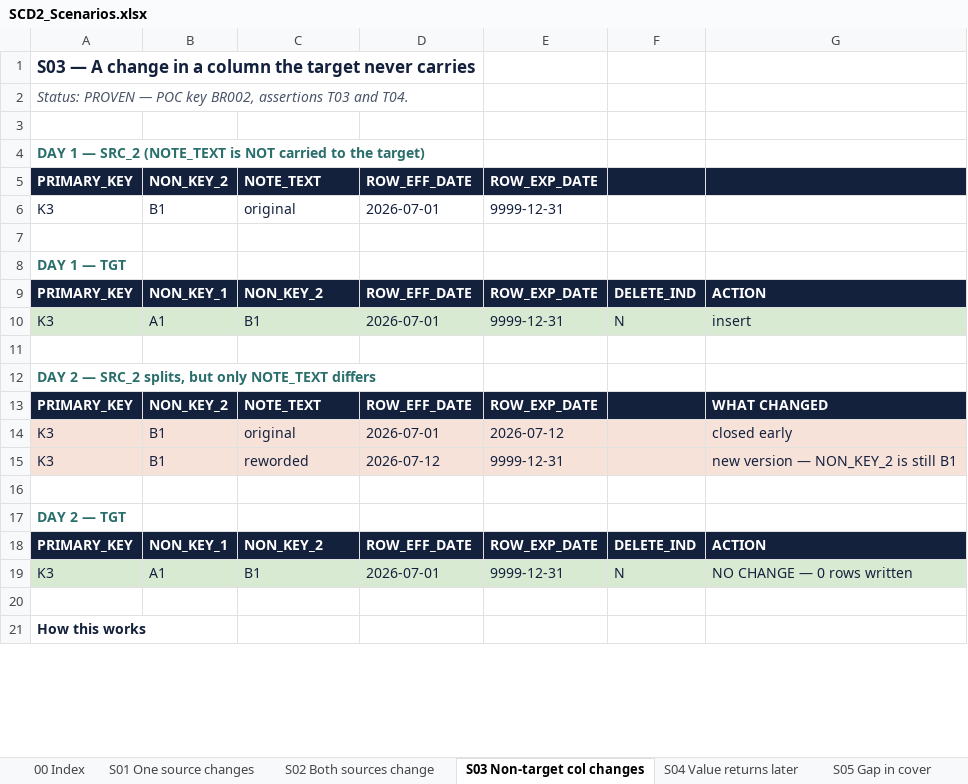
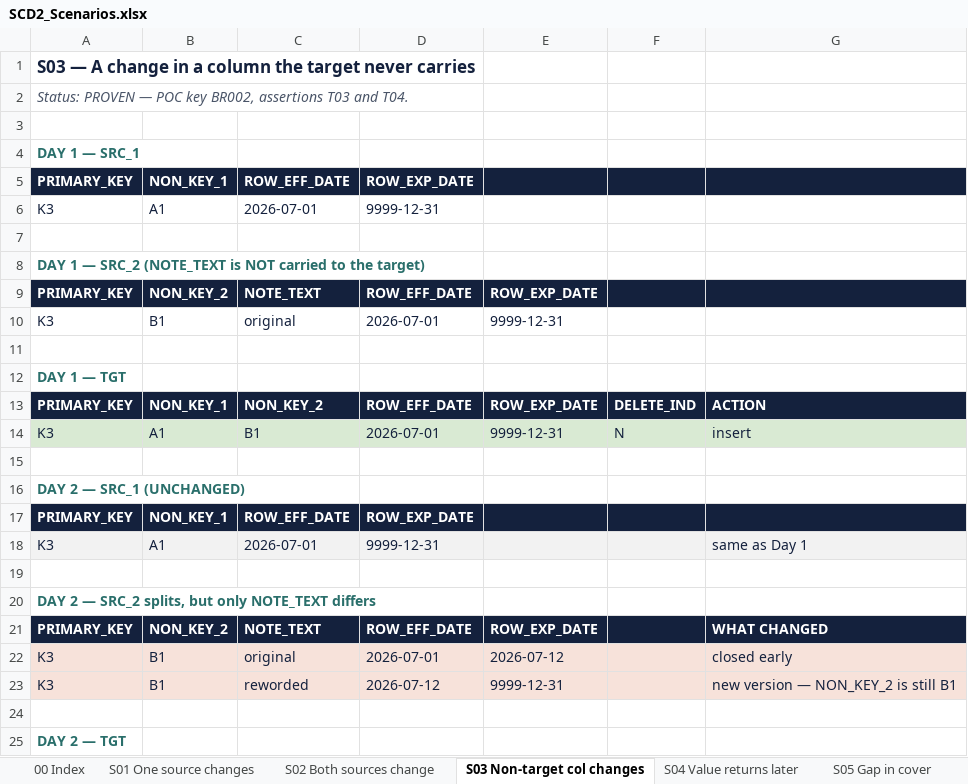
Before and after one commit to nikhilbansal034/pythontutedude, an Excel workbook: w3-scd-effective-date-split/SCD2_Scenarios.xlsx, sheet S03 Non-target col changes, drawn as a sheet; only a part is shown; the shorter side is filled out with more unchanged rows; values as stored, in another font and other column widths than the file's, no borders; the diff names each change by its address in the sheet, - before the commit and + after, or states it on an @@ line.

```diff
--- a/w3-scd-effective-date-split/SCD2_Scenarios.xlsx (sheet S03 Non-target col changes)
+++ b/w3-scd-effective-date-split/SCD2_Scenarios.xlsx (sheet S03 Non-target col changes)
+row 4: DAY 1 — SRC_1
+row 5: PRIMARY_KEY | NON_KEY_1 | ROW_EFF_DATE | ROW_EXP_DATE
+row 6: K3 | A1 | 2026-07-01 | 9999-12-31
+row 7: (empty)
+row 15: (empty)
+row 16: DAY 2 — SRC_1 (UNCHANGED)
+row 17: PRIMARY_KEY | NON_KEY_1 | ROW_EFF_DATE | ROW_EXP_DATE
+row 18: K3 | A1 | 2026-07-01 | 9999-12-31 |  |  | same as Day 1
```
Also changed, not shown: sheet S06 Value fixed same dates, sheet S01 One source changes, sheet S08 Key not touched, sheet S07 Multiple runs same day.
